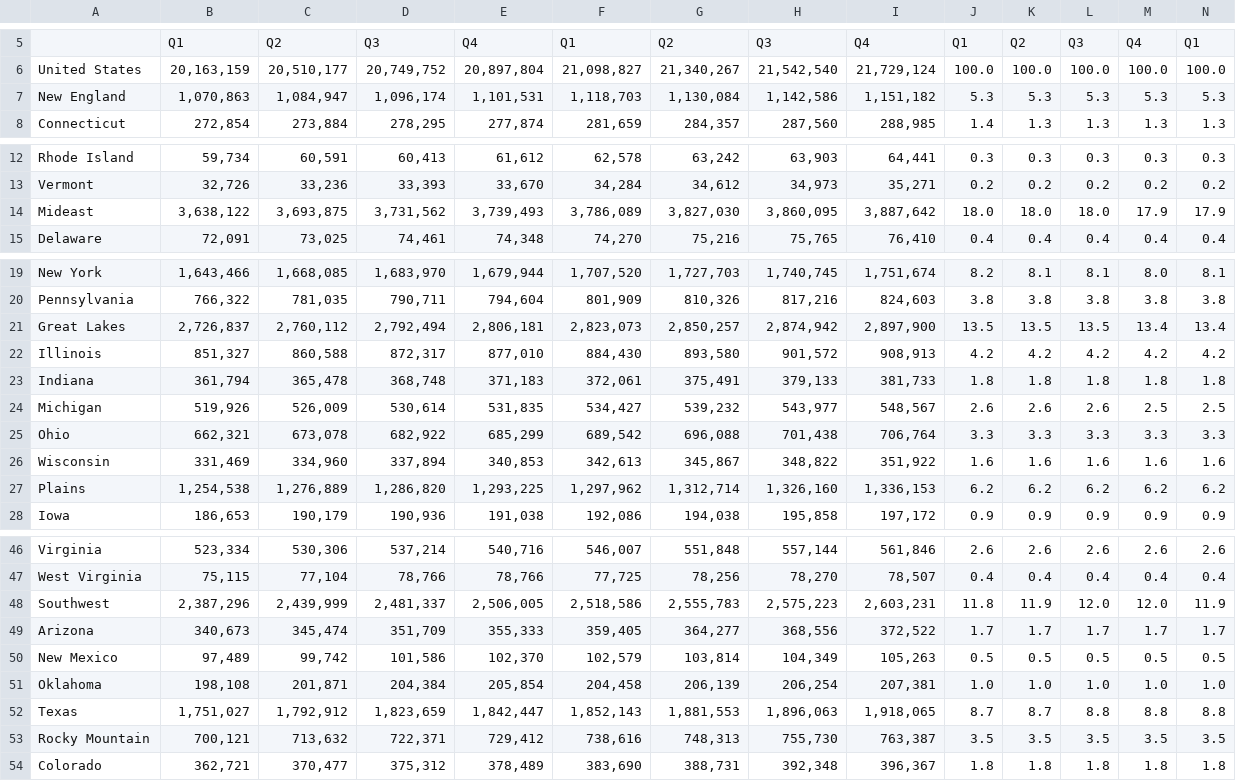
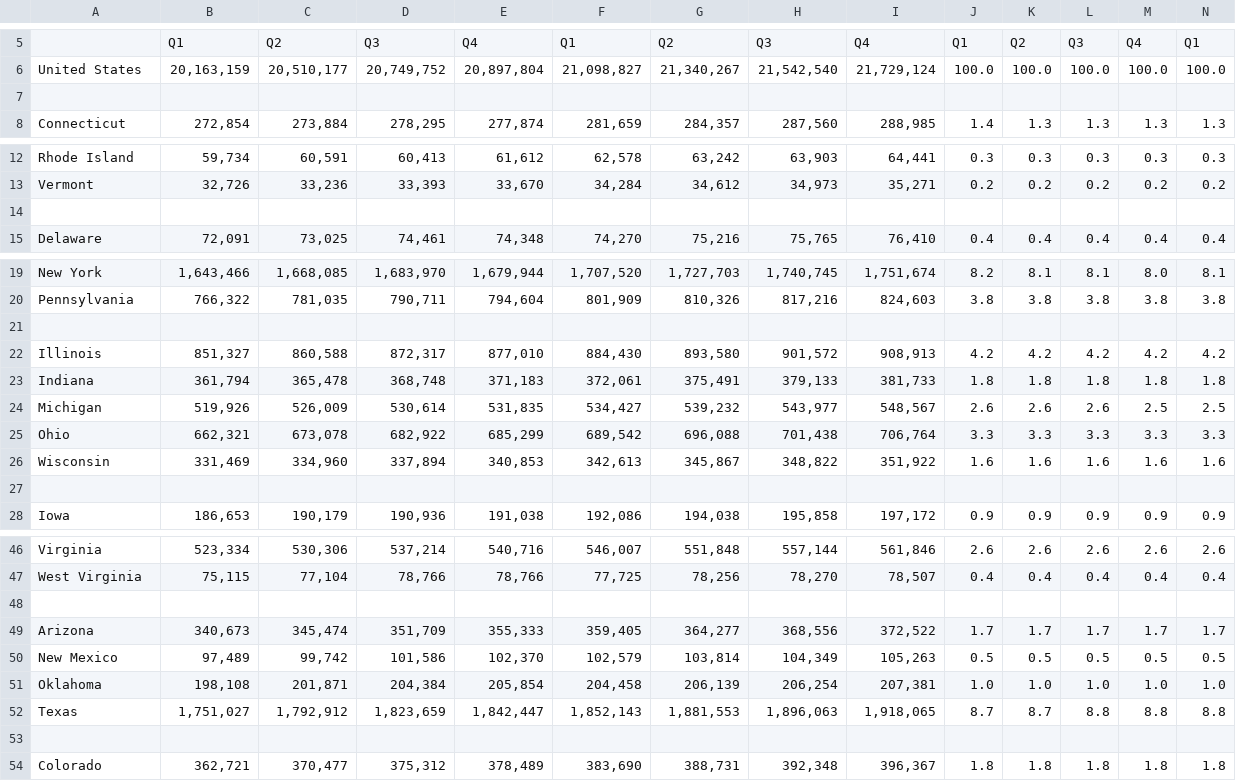
Before and after one commit to info-201a-sp20/final-project-natalietheman, a CSV file: data/gdpPerState.csv, drawn as a sheet; only a part is shown, gaps mark what is left out; rows hold the shown columns only; the diff covers the shown part only; the diff names each change by its address in the sheet, - before the commit and + after, or states it on an @@ line.

Commit message:
update csv

```diff
--- a/data/gdpPerState.csv
+++ b/data/gdpPerState.csv
-row 7: New England | 1,070,863 | 1,084,947 | 1,096,174 | 1,101,531 | 1,118,703 | 1,130,084 | 1,142,586 | 1,151,182 | 5.3 | 5.3 | 5.3 | 5.3 | 5.3
+row 7: (empty)
-row 14: Mideast | 3,638,122 | 3,693,875 | 3,731,562 | 3,739,493 | 3,786,089 | 3,827,030 | 3,860,095 | 3,887,642 | 18.0 | 18.0 | 18.0 | 17.9 | 17.9
+row 14: (empty)
-row 21: Great Lakes | 2,726,837 | 2,760,112 | 2,792,494 | 2,806,181 | 2,823,073 | 2,850,257 | 2,874,942 | 2,897,900 | 13.5 | 13.5 | 13.5 | 13.4 | 13.4
+row 21: (empty)
-row 27: Plains | 1,254,538 | 1,276,889 | 1,286,820 | 1,293,225 | 1,297,962 | 1,312,714 | 1,326,160 | 1,336,153 | 6.2 | 6.2 | 6.2 | 6.2 | 6.2
+row 27: (empty)
-row 48: Southwest | 2,387,296 | 2,439,999 | 2,481,337 | 2,506,005 | 2,518,586 | 2,555,783 | 2,575,223 | 2,603,231 | 11.8 | 11.9 | 12.0 | 12.0 | 11.9
+row 48: (empty)
-row 53: Rocky Mountain | 700,121 | 713,632 | 722,371 | 729,412 | 738,616 | 748,313 | 755,730 | 763,387 | 3.5 | 3.5 | 3.5 | 3.5 | 3.5
+row 53: (empty)
```
Also changed, not shown: 34 edited cells elsewhere in this file.
